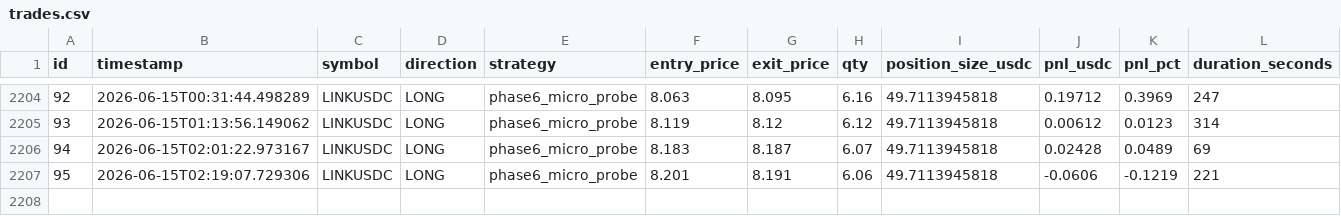
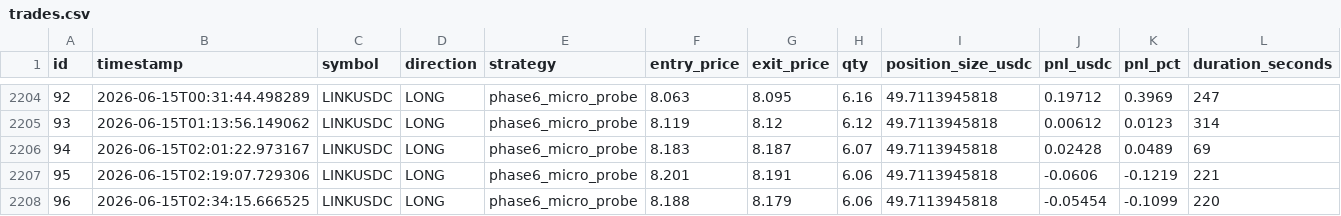
Before and after one commit to vincentlefort/monitoring-openclaw, a CSV file: data/trades.csv, drawn as a sheet; only a part is shown, gaps mark what is left out; rows hold the shown columns only; the diff names each change by its address in the sheet, - before the commit and + after, or states it on an @@ line.

```diff
--- a/data/trades.csv
+++ b/data/trades.csv
+row 2208: 96 | 2026-06-15T02:34:15.666525 | LINKUSDC | LONG | phase6_micro_probe | 8.188 | 8.179 | 6.06 | 49.7113945818 | -0.05454 | -0.1099 | 220
```
Also changed, not shown: 5 other files.
